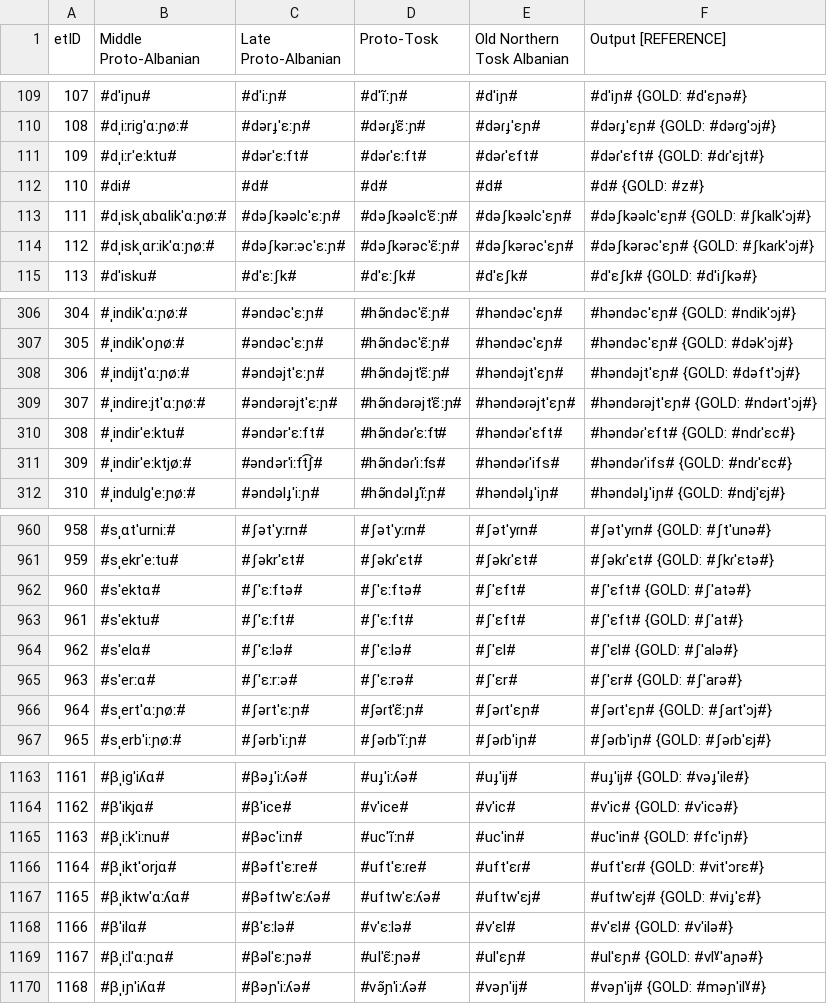
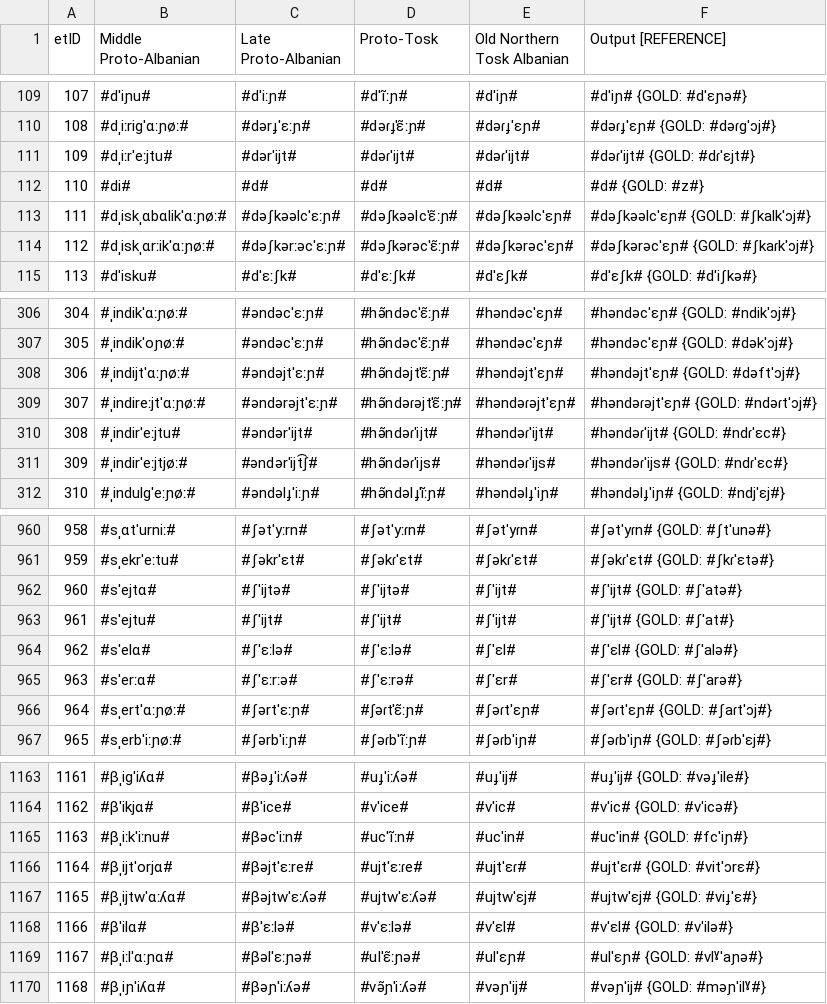
Before and after one commit to clmarr/Albanian-CFR, a CSV file: CLEA18-run/CLEA18-run_output_graph.csv, drawn as a sheet; only a part is shown, gaps mark what is left out; the diff covers the shown part only.

```diff
--- a/CLEA18-run/CLEA18-run_output_graph.csv
+++ b/CLEA18-run/CLEA18-run_output_graph.csv
@@ -110,3 +110,3 @@ etID  | Middle Proto-Albanian | Late Proto-Albanian |  Proto-Tosk |  Old Norther
 108    | #dˌiːriɡˈɑːɲøː# | #dərɟˈɛːɲ# | #dəɾɟˈɛ̃ːɲ# | #dəɾɟˈɛɲ# | #dəɾɟˈɛɲ# {GOLD: #dəɾɡˈɔj#}
-109    | #dˌiːrˈeːktu# | #dərˈɛːft# | #dəɾˈɛːft# | #dəɾˈɛft# | #dəɾˈɛft# {GOLD: #dɾˈɛjt#}
+109    | #dˌiːrˈeːjtu# | #dərˈijt# | #dəɾˈijt# | #dəɾˈijt# | #dəɾˈijt# {GOLD: #dɾˈɛjt#}
 110    | #di# | #d# | #d# | #d# | #d# {GOLD: #z#}
@@ -309,4 +309,4 @@ etID  | Middle Proto-Albanian | Late Proto-Albanian |  Proto-Tosk |  Old Norther
 307    | #ˌindireːjtˈɑːɲøː# | #əndərəjtˈɛːɲ# | #hə̃ndəɾəjtˈɛ̃ːɲ# | #həndəɾəjtˈɛɲ# | #həndəɾəjtˈɛɲ# {GOLD: #ndəɾtˈɔj#}
-308    | #ˌindirˈeːktu# | #əndərˈɛːft# | #hə̃ndəɾˈɛːft# | #həndəɾˈɛft# | #həndəɾˈɛft# {GOLD: #ndɾˈɛc#}
-309    | #ˌindirˈeːktjøː# | #əndərˈiːft͡ʃ# | #hə̃ndəɾˈiːfs# | #həndəɾˈifs# | #həndəɾˈifs# {GOLD: #ndɾˈɛc#}
+308    | #ˌindirˈeːjtu# | #əndərˈijt# | #hə̃ndəɾˈijt# | #həndəɾˈijt# | #həndəɾˈijt# {GOLD: #ndɾˈɛc#}
+309    | #ˌindirˈeːjtjøː# | #əndərˈijt͡ʃ# | #hə̃ndəɾˈijs# | #həndəɾˈijs# | #həndəɾˈijs# {GOLD: #ndɾˈɛc#}
 310    | #ˌindulɡˈeːɲøː# | #əndəlɟˈiːɲ# | #hə̃ndəlɟˈĩːɲ# | #həndəlɟˈiɲ# | #həndəlɟˈiɲ# {GOLD: #ndjˈɛj#}
@@ -961,4 +961,4 @@ etID  | Middle Proto-Albanian | Late Proto-Albanian |  Proto-Tosk |  Old Norther
 959    | #sˌekrˈeːtu# | #ʃəkrˈɛt# | #ʃəkɾˈɛt# | #ʃəkɾˈɛt# | #ʃəkɾˈɛt# {GOLD: #ʃkɾˈɛtə#}
-960    | #sˈektɑ# | #ʃˈɛːftə# | #ʃˈɛːftə# | #ʃˈɛft# | #ʃˈɛft# {GOLD: #ʃˈatə#}
-961    | #sˈektu# | #ʃˈɛːft# | #ʃˈɛːft# | #ʃˈɛft# | #ʃˈɛft# {GOLD: #ʃˈat#}
+960    | #sˈejtɑ# | #ʃˈijtə# | #ʃˈijtə# | #ʃˈijt# | #ʃˈijt# {GOLD: #ʃˈatə#}
+961    | #sˈejtu# | #ʃˈijt# | #ʃˈijt# | #ʃˈijt# | #ʃˈijt# {GOLD: #ʃˈat#}
 962    | #sˈelɑ# | #ʃˈɛːlə# | #ʃˈɛːlə# | #ʃˈɛl# | #ʃˈɛl# {GOLD: #ʃˈalə#}
@@ -1165,4 +1165,4 @@ etID  | Middle Proto-Albanian | Late Proto-Albanian |  Proto-Tosk |  Old Norther
 1163   | #βˌiːkˈiːnu# | #βəcˈiːn# | #ucˈĩːn# | #ucˈin# | #ucˈin# {GOLD: #fcˈiɲ#}
-1164   | #βˌiktˈorjɑ# | #βəftˈɛːre# | #uftˈɛːɾe# | #uftˈɛɾ# | #uftˈɛɾ# {GOLD: #vitˈɔrɛ#}
-1165   | #βˌiktwˈɑːʎɑ# | #βəftwˈɛːʎə# | #uftwˈɛːʎə# | #uftwˈɛj# | #uftwˈɛj# {GOLD: #viɟˈɛ#}
+1164   | #βˌijtˈorjɑ# | #βəjtˈɛːre# | #ujtˈɛːɾe# | #ujtˈɛɾ# | #ujtˈɛɾ# {GOLD: #vitˈɔrɛ#}
+1165   | #βˌijtwˈɑːʎɑ# | #βəjtwˈɛːʎə# | #ujtwˈɛːʎə# | #ujtwˈɛj# | #ujtwˈɛj# {GOLD: #viɟˈɛ#}
 1166   | #βˈilɑ# | #βˈɛːlə# | #vˈɛːlə# | #vˈɛl# | #vˈɛl# {GOLD: #vˈilə#}
```
Also changed, not shown: 30 edited cells elsewhere in this file, 21 other files.
